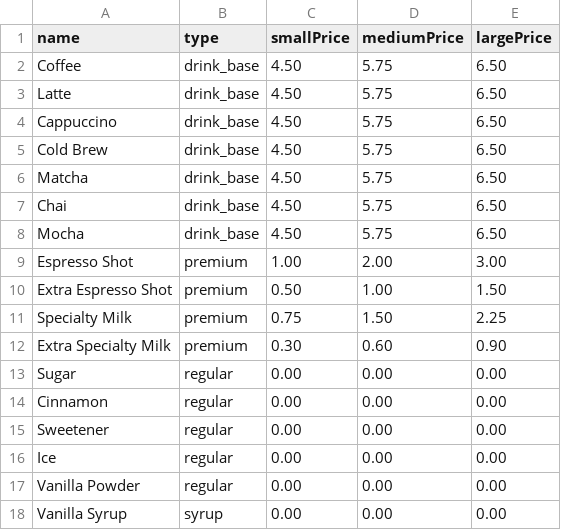
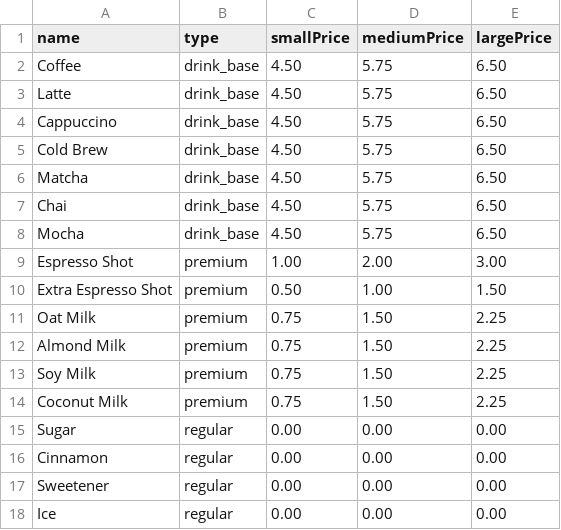
Before and after one commit to xiomarariverav/Capstone2_Rivera, a CSV file: src/main/resources/cafe_menu_items.csv, drawn as a sheet; only a part is shown; the shorter side is filled out with more unchanged rows.

Commit message:
Added milk options

```diff
--- a/src/main/resources/cafe_menu_items.csv
+++ b/src/main/resources/cafe_menu_items.csv
@@ -10,4 +10,6 @@ Espresso Shot|premium|1.00|2.00|3.00
 Extra Espresso Shot|premium|0.50|1.00|1.50
-Specialty Milk|premium|0.75|1.50|2.25
-Extra Specialty Milk|premium|0.30|0.60|0.90
+Oat Milk|premium|0.75|1.50|2.25
+Almond Milk|premium|0.75|1.50|2.25
+Soy Milk|premium|0.75|1.50|2.25
+Coconut Milk|premium|0.75|1.50|2.25
 Sugar|regular|0.00|0.00|0.00
```
Also changed, not shown: 1 other file.
